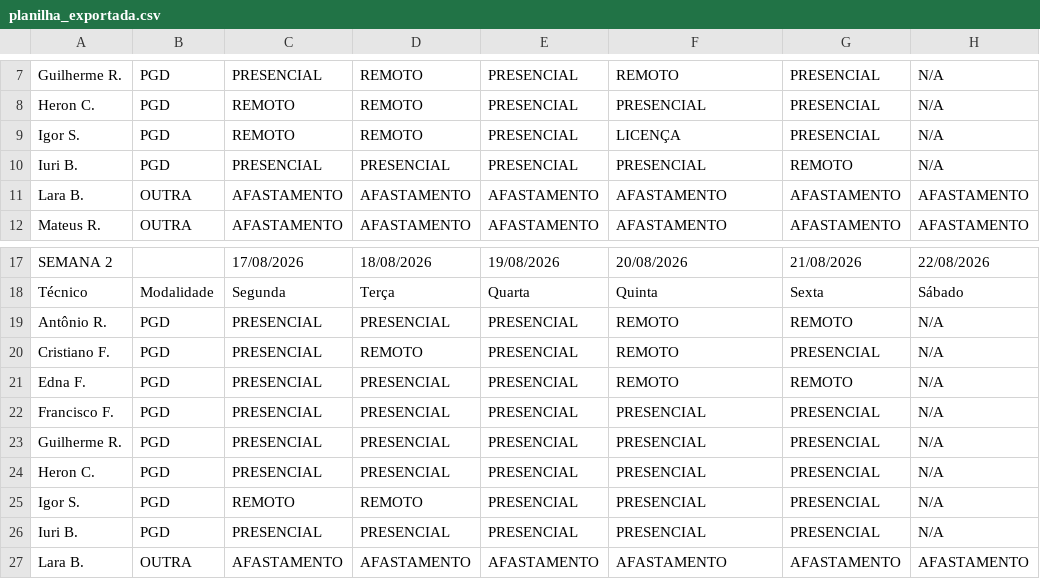
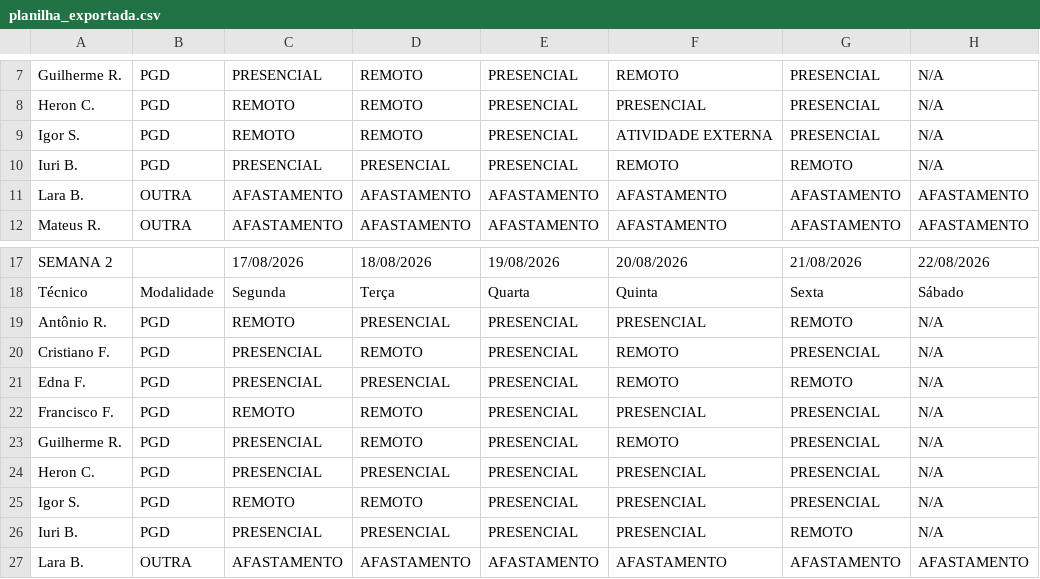
Before and after one commit to ti-fct/escalaPGD, a CSV file: utils/planilha_exportada.csv, drawn as a sheet; only a part is shown, gaps mark what is left out; the diff names each change by its address in the sheet, - before the commit and + after, or states it on an @@ line.

Commit message:
Atualizado utils/planilha_exportada.csv via script Python

```diff
--- a/utils/planilha_exportada.csv
+++ b/utils/planilha_exportada.csv
-F9: LICENÇA
+F9: ATIVIDADE EXTERNA
-F10: PRESENCIAL
+F10: REMOTO
-C19: PRESENCIAL
+C19: REMOTO
-F19: REMOTO
+F19: PRESENCIAL
-C22: PRESENCIAL
+C22: REMOTO
-D22:D23: PRESENCIAL
+D22:D23: REMOTO
-F23: PRESENCIAL
+F23: REMOTO
-G26: PRESENCIAL
+G26: REMOTO
```
